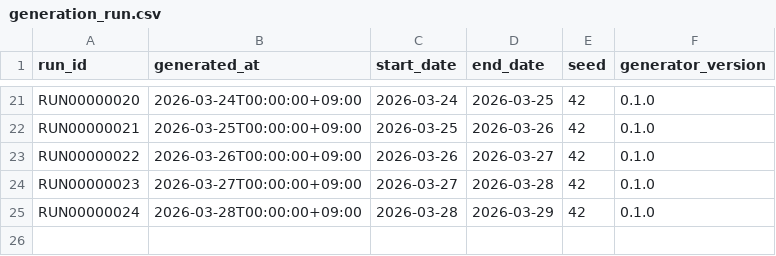
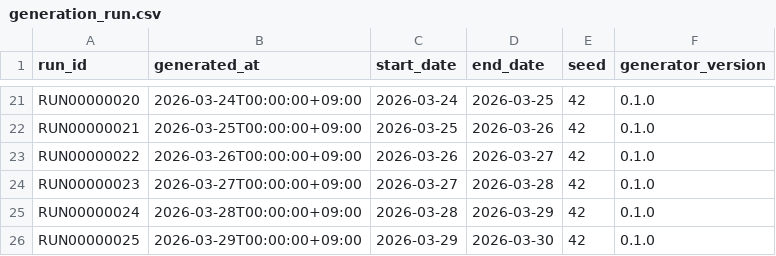
Before and after one commit to gghatano/synthetic-restaurant-data, a CSV file: data/output/generation_run.csv, drawn as a sheet; only a part is shown, gaps mark what is left out.

```diff
--- a/data/output/generation_run.csv
+++ b/data/output/generation_run.csv
@@ -25 +25,2 @@ RUN00000023,2026-03-27T00:00:00+09:00,2026-03-27,2026-03-28,42,0.1.0
 RUN00000024,2026-03-28T00:00:00+09:00,2026-03-28,2026-03-29,42,0.1.0
+RUN00000025,2026-03-29T00:00:00+09:00,2026-03-29,2026-03-30,42,0.1.0
```
Also changed, not shown: data/output/customer.csv, 4 other files.
